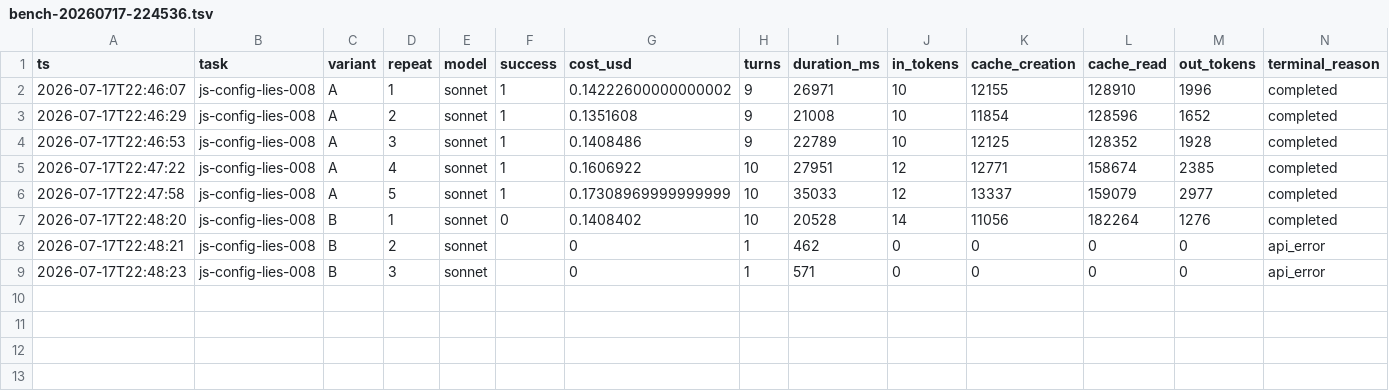
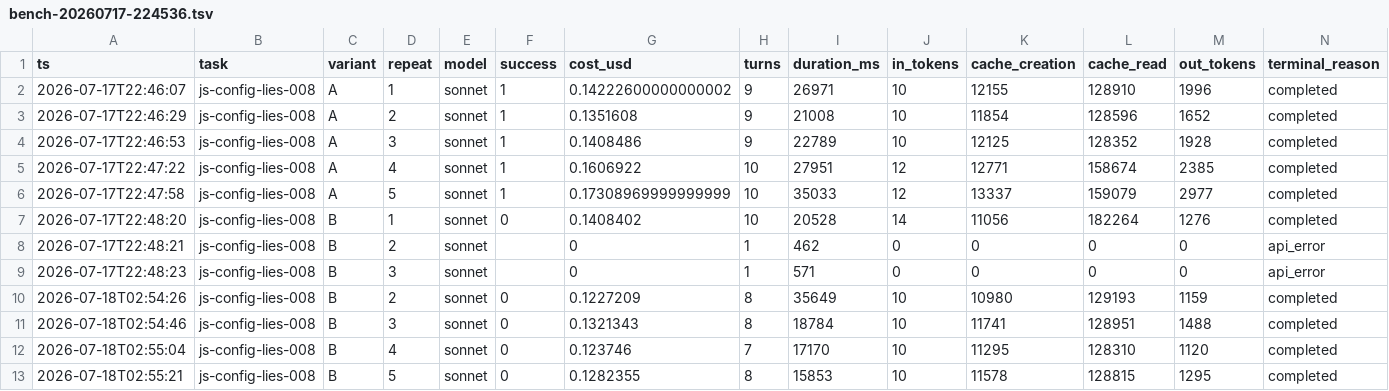
Before and after one commit to lparfieniuk/cf-bench, a TSV file: cf-bench/results/bench-20260717-224536.tsv, drawn as a sheet; only a part is shown; rows hold the shown columns only; the diff names each change by its address in the sheet, - before the commit and + after, or states it on an @@ line.

```diff
--- a/cf-bench/results/bench-20260717-224536.tsv
+++ b/cf-bench/results/bench-20260717-224536.tsv
+row 10: 2026-07-18T02:54:26 | js-config-lies-008 | B | 2 | sonnet | 0 | 0.1227209 | 8 | 35649 | 10 | 10980 | 129193 | 1159 | completed
+row 11: 2026-07-18T02:54:46 | js-config-lies-008 | B | 3 | sonnet | 0 | 0.1321343 | 8 | 18784 | 10 | 11741 | 128951 | 1488 | completed
+row 12: 2026-07-18T02:55:04 | js-config-lies-008 | B | 4 | sonnet | 0 | 0.123746 | 7 | 17170 | 10 | 11295 | 128310 | 1120 | completed
+row 13: 2026-07-18T02:55:21 | js-config-lies-008 | B | 5 | sonnet | 0 | 0.1282355 | 8 | 15853 | 10 | 11578 | 128815 | 1295 | completed
```
Also changed, not shown: 2 other files.
